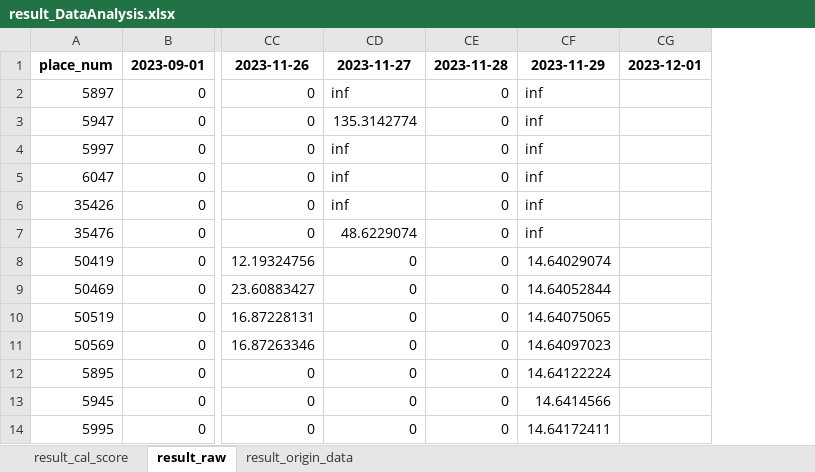
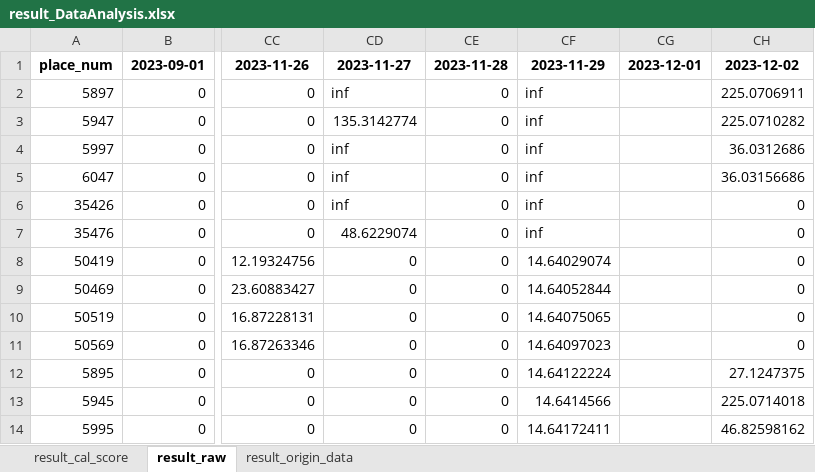
Before and after one commit to hikergoo/hikergoo.github.io, an Excel workbook: assets/data/result_DataAnalysis.xlsx, sheet result_raw, drawn as a sheet; only a part is shown, gaps mark what is left out; values as stored, in another font and other column widths than the file's, no borders; the diff names each change by its address in the sheet, - before the commit and + after, or states it on an @@ line.

```diff
--- a/assets/data/result_DataAnalysis.xlsx (sheet result_raw)
+++ b/assets/data/result_DataAnalysis.xlsx (sheet result_raw)
+column CH, rows 1-14: 2023-12-02 | 225.0706911 | 225.0710282 | 36.0312686 | 36.03156686 | 0 | 0 | 0 | 0 | 0 | 0 | 27.1247375 | 225.0714018 | 46.82598162
```
Also changed, not shown: sheet result_origin_data, sheet result_cal_score, 2 other files.
